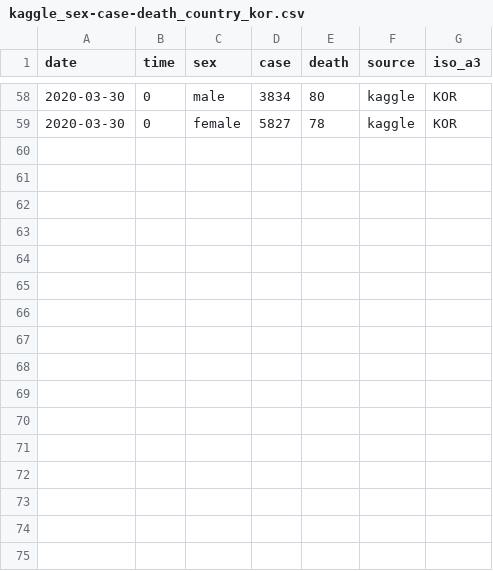
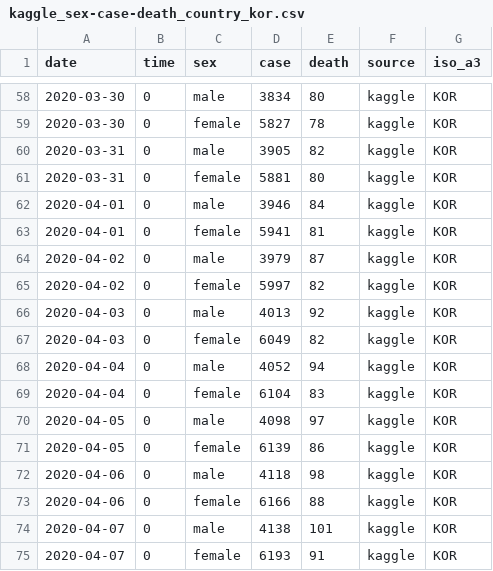
Before and after one commit to COVIDmodeling/covid19_data, a CSV file: data/kor/covid/kaggle_sex-case-death_country_kor.csv, drawn as a sheet; only a part is shown, gaps mark what is left out; the diff names each change by its address in the sheet, - before the commit and + after, or states it on an @@ line.

```diff
--- a/data/kor/covid/kaggle_sex-case-death_country_kor.csv
+++ b/data/kor/covid/kaggle_sex-case-death_country_kor.csv
+row 60: 2020-03-31 | 0 | male | 3905 | 82 | kaggle | KOR
+row 61: 2020-03-31 | 0 | female | 5881 | 80 | kaggle | KOR
+row 62: 2020-04-01 | 0 | male | 3946 | 84 | kaggle | KOR
+row 63: 2020-04-01 | 0 | female | 5941 | 81 | kaggle | KOR
+row 64: 2020-04-02 | 0 | male | 3979 | 87 | kaggle | KOR
+row 65: 2020-04-02 | 0 | female | 5997 | 82 | kaggle | KOR
+row 66: 2020-04-03 | 0 | male | 4013 | 92 | kaggle | KOR
+row 67: 2020-04-03 | 0 | female | 6049 | 82 | kaggle | KOR
+row 68: 2020-04-04 | 0 | male | 4052 | 94 | kaggle | KOR
+row 69: 2020-04-04 | 0 | female | 6104 | 83 | kaggle | KOR
+row 70: 2020-04-05 | 0 | male | 4098 | 97 | kaggle | KOR
+row 71: 2020-04-05 | 0 | female | 6139 | 86 | kaggle | KOR
+row 72: 2020-04-06 | 0 | male | 4118 | 98 | kaggle | KOR
+row 73: 2020-04-06 | 0 | female | 6166 | 88 | kaggle | KOR
+row 74: 2020-04-07 | 0 | male | 4138 | 101 | kaggle | KOR
+row 75: 2020-04-07 | 0 | female | 6193 | 91 | kaggle | KOR
```
Also changed, not shown: data/kor/covid/kaggle_age-case-death_country_kor.csv, data/kor/covid/kaggle_case-recovered-death_province_kor.csv, 10 other files.
